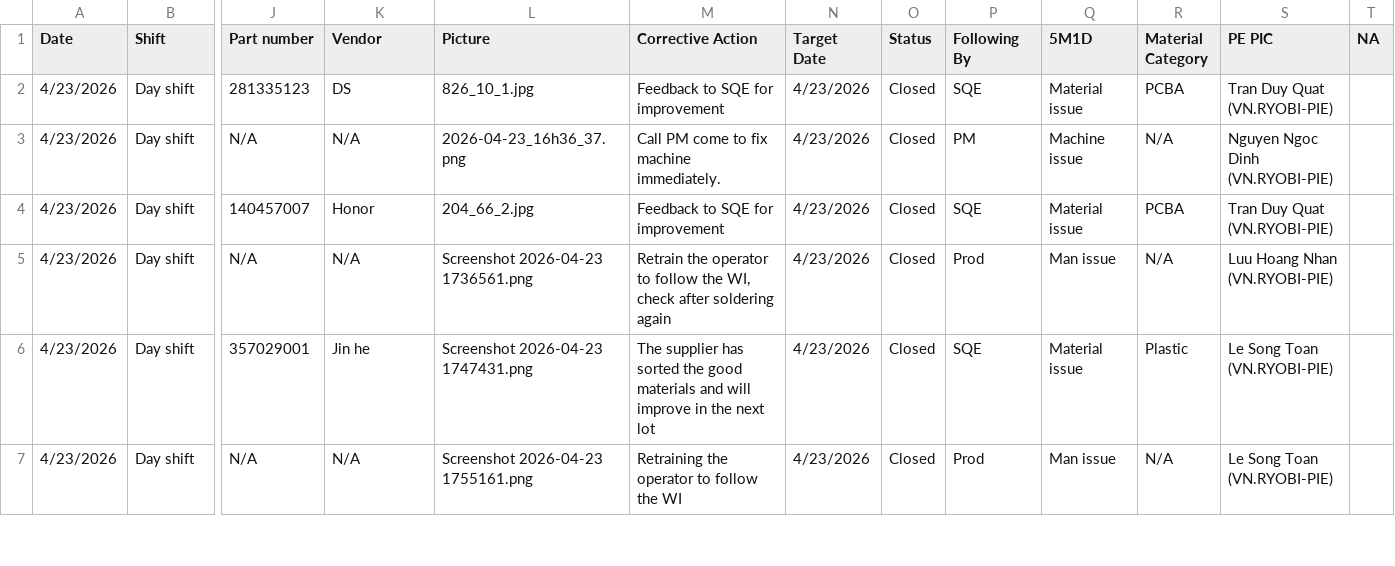
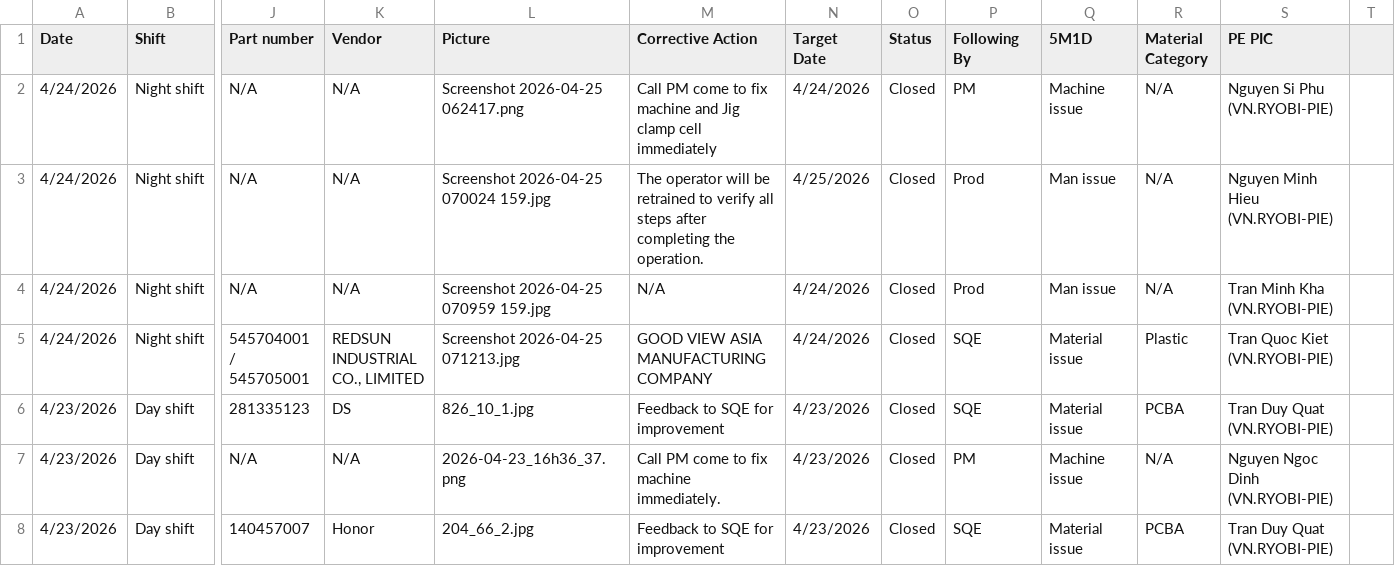
Before and after one commit to DuyKhong94/Handbook, a CSV file: EOL Daily Report Power Automate.csv, drawn as a sheet; only a part is shown, gaps mark what is left out; the shorter side is filled out with more unchanged rows; rows hold the shown columns only; the diff names each change by its address in the sheet, - before the commit and + after, or states it on an @@ line.

Commit message:
update from streamlit app

```diff
--- a/EOL Daily Report Power Automate.csv
+++ b/EOL Daily Report Power Automate.csv
-T1: NA
+T1: (empty)
+row 2: 4/24/2026 | Night shift | N/A | N/A | Screenshot 2026-04-25 062417.png | Call PM come to fix machine and Jig clamp cell immediately | 4/24/2026 | Closed | PM | Machine issue | N/A | Nguyen Si Phu (VN.RYOBI-PIE)
+row 3: 4/24/2026 | Night shift | N/A | N/A | Screenshot 2026-04-25 070024 159.jpg | The operator will be retrained to verify all steps after completing the operation. | 4/25/2026 | Closed | Prod | Man issue | N/A | Nguyen Minh Hieu (VN.RYOBI-PIE)
+row 4: 4/24/2026 | Night shift | N/A | N/A | Screenshot 2026-04-25 070959 159.jpg | N/A | 4/24/2026 | Closed | Prod | Man issue | N/A | Tran Minh Kha (VN.RYOBI-PIE)
+row 5: 4/24/2026 | Night shift | 545704001 / 545705001 | REDSUN INDUSTRIAL CO., LIMITED | Screenshot 2026-04-25 071213.jpg | GOOD VIEW ASIA MANUFACTURING COMPANY | 4/24/2026 | Closed | SQE | Material issue | Plastic | Tran Quoc Kiet (VN.RYOBI-PIE)
```
